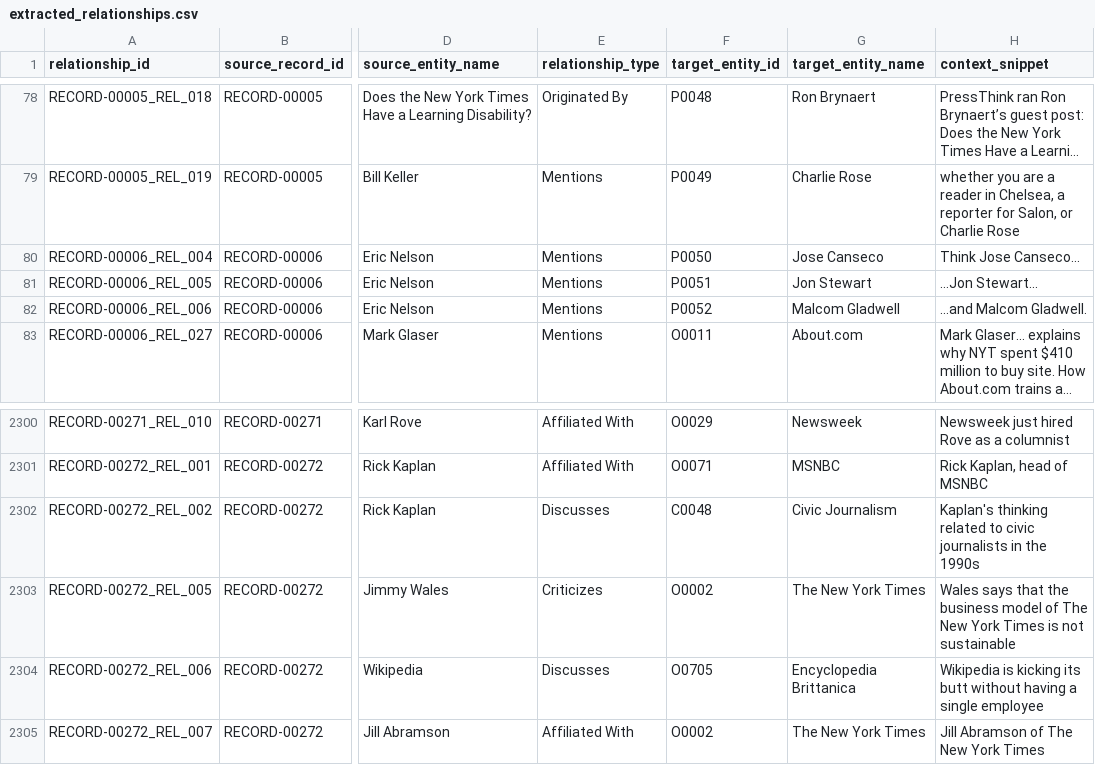
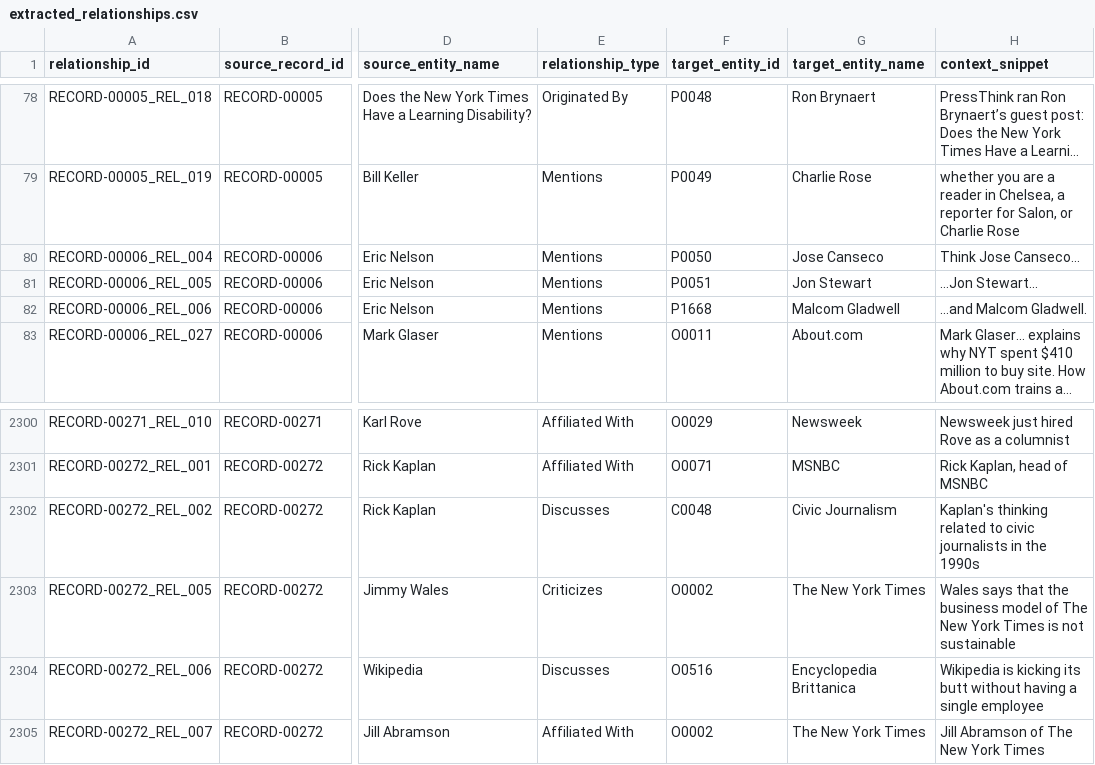
Before and after one commit to jamditis/rosen-frontend, a CSV file: data/extracted_relationships.csv, drawn as a sheet; only a part is shown, gaps mark what is left out; long unchanged cells end in …; the diff names each change by its address in the sheet, - before the commit and + after, or states it on an @@ line.

```diff
--- a/data/extracted_relationships.csv
+++ b/data/extracted_relationships.csv
-F82 (target_entity_id): P0052
+F82 (target_entity_id): P1668
-F2304 (target_entity_id): O0705
+F2304 (target_entity_id): O0516
```
Also changed, not shown: data/extracted_entities.csv, 39 other files.
